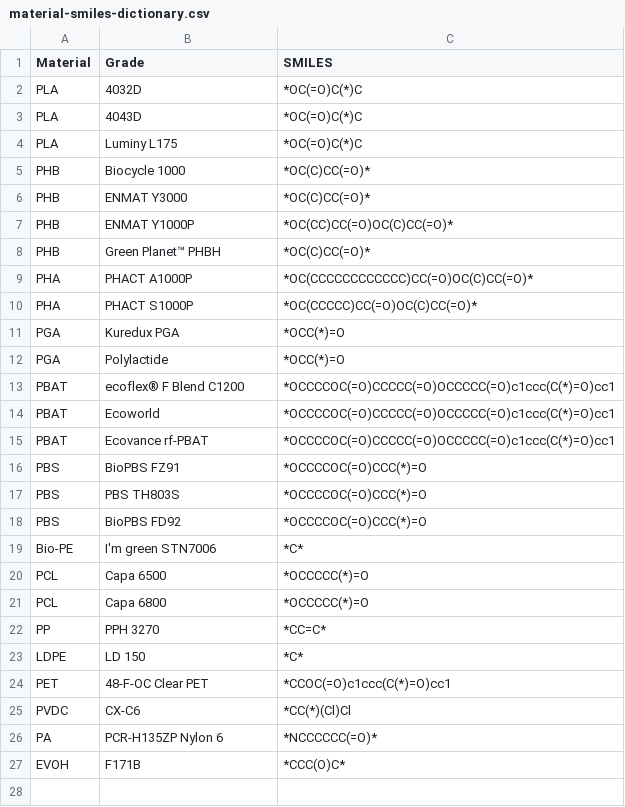
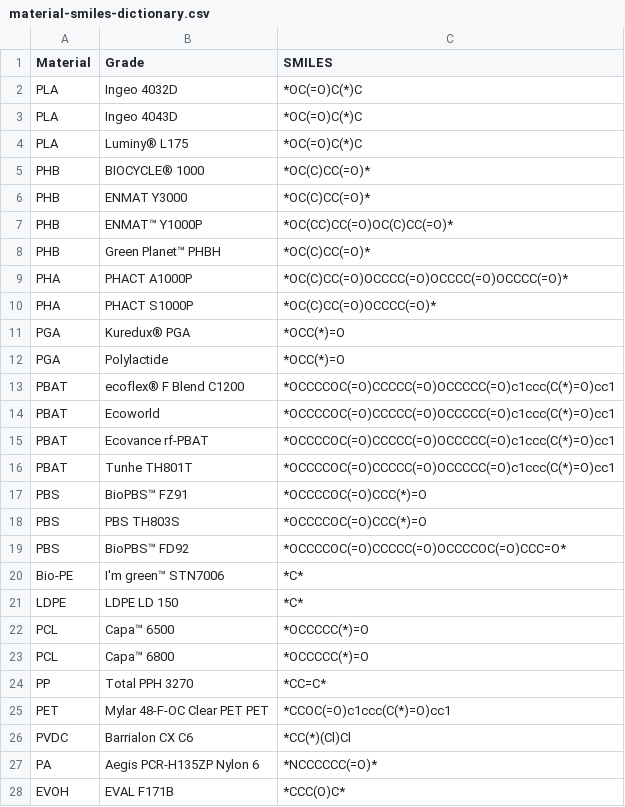
Before and after one commit to amerelsamman/Compostability_Model_II, a CSV file: material-smiles-dictionary.csv, drawn as a sheet.

```diff
--- a/material-smiles-dictionary.csv
+++ b/material-smiles-dictionary.csv
@@ -1,12 +1,12 @@
 Material,Grade,SMILES
-PLA,4032D,*OC(=O)C(*)C
-PLA,4043D,*OC(=O)C(*)C
-PLA,Luminy L175,*OC(=O)C(*)C
-PHB,Biocycle 1000,*OC(C)CC(=O)*
+PLA,Ingeo 4032D,*OC(=O)C(*)C
+PLA,Ingeo 4043D,*OC(=O)C(*)C
+PLA,Luminy® L175,*OC(=O)C(*)C
+PHB,BIOCYCLE® 1000,*OC(C)CC(=O)*
 PHB,ENMAT Y3000,*OC(C)CC(=O)*
-PHB,ENMAT Y1000P,*OC(CC)CC(=O)OC(C)CC(=O)*
+PHB,ENMAT™ Y1000P,*OC(CC)CC(=O)OC(C)CC(=O)*
 PHB,Green Planet™ PHBH,*OC(C)CC(=O)*
-PHA,PHACT A1000P,*OC(CCCCCCCCCCCC)CC(=O)OC(C)CC(=O)*
-PHA,PHACT S1000P,*OC(CCCCC)CC(=O)OC(C)CC(=O)*
-PGA,Kuredux PGA,*OCC(*)=O
+PHA,PHACT A1000P,*OC(C)CC(=O)OCCCC(=O)OCCCC(=O)OCCCC(=O)*
+PHA,PHACT S1000P,*OC(C)CC(=O)OCCCC(=O)*
+PGA,Kuredux® PGA,*OCC(*)=O
 PGA,Polylactide,*OCC(*)=O
@@ -15,13 +15,14 @@ PBAT,Ecoworld,*OCCCCOC(=O)CCCCC(=O)OCCCCC(=O)c1ccc(C(*)=O)cc1
 PBAT,Ecovance rf-PBAT,*OCCCCOC(=O)CCCCC(=O)OCCCCC(=O)c1ccc(C(*)=O)cc1
-PBS,BioPBS FZ91,*OCCCCOC(=O)CCC(*)=O
+PBAT,Tunhe TH801T,*OCCCCOC(=O)CCCCC(=O)OCCCCC(=O)c1ccc(C(*)=O)cc1
+PBS,BioPBS™ FZ91,*OCCCCOC(=O)CCC(*)=O
 PBS,PBS TH803S,*OCCCCOC(=O)CCC(*)=O
-PBS,BioPBS FD92,*OCCCCOC(=O)CCC(*)=O
-Bio-PE,I'm green STN7006,*C*
-PCL,Capa 6500,*OCCCCC(*)=O
-PCL,Capa 6800,*OCCCCC(*)=O
-PP,PPH 3270,*CC=C*
-LDPE,LD 150,*C*
-PET,48-F-OC Clear PET,*CCOC(=O)c1ccc(C(*)=O)cc1
-PVDC,CX-C6,*CC(*)(Cl)Cl
-PA,PCR-H135ZP Nylon 6,*NCCCCCC(=O)*
-EVOH,F171B,*CCC(O)C*
+PBS,BioPBS™ FD92,*OCCCCOC(=O)CCCCC(=O)OCCCCOC(=O)CCC=O*
+Bio-PE,I'm green™ STN7006,*C*
+LDPE,LDPE LD 150,*C*
+PCL,Capa™ 6500,*OCCCCC(*)=O
+PCL,Capa™ 6800,*OCCCCC(*)=O
+PP,Total PPH 3270,*CC=C*
+PET,Mylar 48-F-OC Clear PET PET,*CCOC(=O)c1ccc(C(*)=O)cc1
+PVDC,Barrialon CX C6,*CC(*)(Cl)Cl
+PA,Aegis PCR-H135ZP Nylon 6,*NCCCCCC(=O)*
+EVOH,EVAL F171B,*CCC(O)C*
```
Also changed, not shown: blend_data.csv, sustainability.csv, 37 other files.
